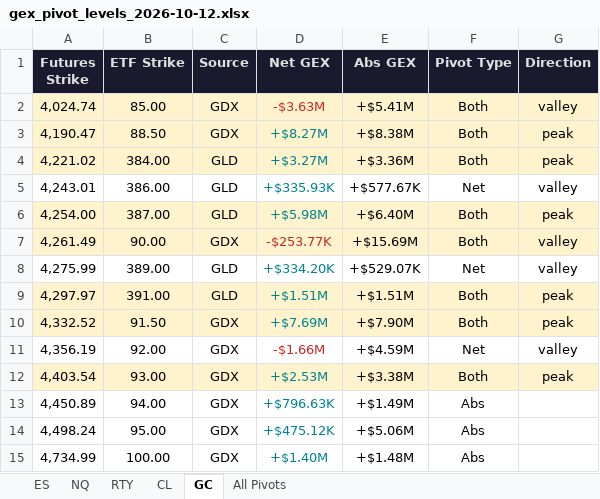
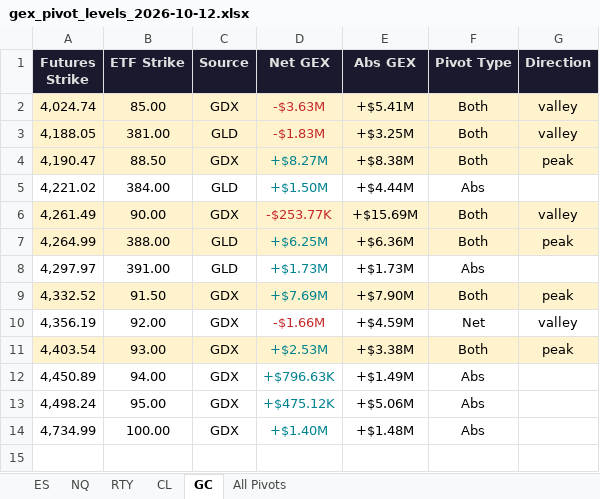
Before and after one commit to samidor/futures-levels, an Excel workbook: gex_pivot_levels_2026-10-12.xlsx, sheet GC, drawn as a sheet; values as stored, in another font and other column widths than the file's, no borders; removed rows and columns are numbered as before the commit, all else as after; the diff names each change by its address in the sheet, - before the commit and + after, or states it on an @@ line.

```diff
--- a/gex_pivot_levels_2026-10-12.xlsx (sheet GC)
+++ b/gex_pivot_levels_2026-10-12.xlsx (sheet GC)
+row 3: 4,188.05 | 381.00 | GLD | -$1.83M | +$3.25M | Both | valley
-A5:G5 fill: #FFF3CD
+A5:G5 fill: none
-D5 (Net GEX): +$3.27M
+D5 (Net GEX): +$1.50M
-E5 (Abs GEX): +$3.36M
+E5 (Abs GEX): +$4.44M
-F5 (Pivot Type): Both
+F5 (Pivot Type): Abs
-G5 (Direction): peak
+G5 (Direction): (empty)
-row 5: 4,243.01 | 386.00 | GLD | +$335.93K | +$577.67K | Net | valley
-row 6: 4,254.00 | 387.00 | GLD | +$5.98M | +$6.40M | Both | peak
-row 8: 4,275.99 | 389.00 | GLD | +$334.20K | +$529.07K | Net | valley
+row 7: 4,264.99 | 388.00 | GLD | +$6.25M | +$6.36M | Both | peak
-A8:G8 fill: #FFF3CD
+A8:G8 fill: none
-D8 (Net GEX): +$1.51M
+D8 (Net GEX): +$1.73M
-E8 (Abs GEX): +$1.51M
+E8 (Abs GEX): +$1.73M
-F8 (Pivot Type): Both
+F8 (Pivot Type): Abs
-G8 (Direction): peak
+G8 (Direction): (empty)
```
Also changed, not shown: sheet All Pivots, sheet ES, 29 other files.
